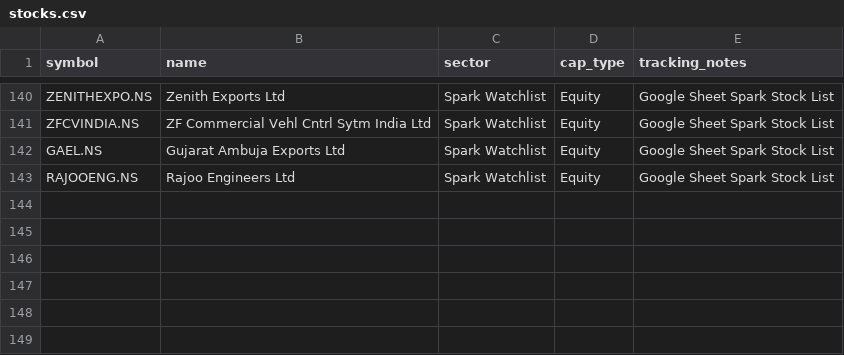
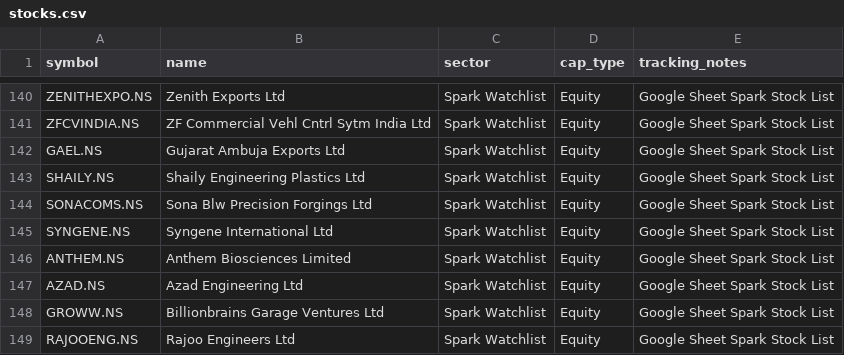
Before and after one commit to digant2207/My-Stocks, a CSV file: stocks.csv, drawn as a sheet; only a part is shown, gaps mark what is left out.

```diff
--- a/stocks.csv
+++ b/stocks.csv
@@ -142,2 +142,8 @@ ZFCVINDIA.NS,ZF Commercial Vehl Cntrl Sytm India Ltd,Spark Watchlist,Equity,Goog
 GAEL.NS,Gujarat Ambuja Exports Ltd,Spark Watchlist,Equity,Google Sheet Spark Stock List
+SHAILY.NS,Shaily Engineering Plastics Ltd,Spark Watchlist,Equity,Google Sheet Spark Stock List
+SONACOMS.NS,Sona Blw Precision Forgings Ltd,Spark Watchlist,Equity,Google Sheet Spark Stock List
+SYNGENE.NS,Syngene International Ltd,Spark Watchlist,Equity,Google Sheet Spark Stock List
+ANTHEM.NS,Anthem Biosciences Limited,Spark Watchlist,Equity,Google Sheet Spark Stock List
+AZAD.NS,Azad Engineering Ltd,Spark Watchlist,Equity,Google Sheet Spark Stock List
+GROWW.NS,Billionbrains Garage Ventures Ltd,Spark Watchlist,Equity,Google Sheet Spark Stock List
 RAJOOENG.NS,Rajoo Engineers Ltd,Spark Watchlist,Equity,Google Sheet Spark Stock List
```
Also changed, not shown: stocks_active.csv, 4 other files.
